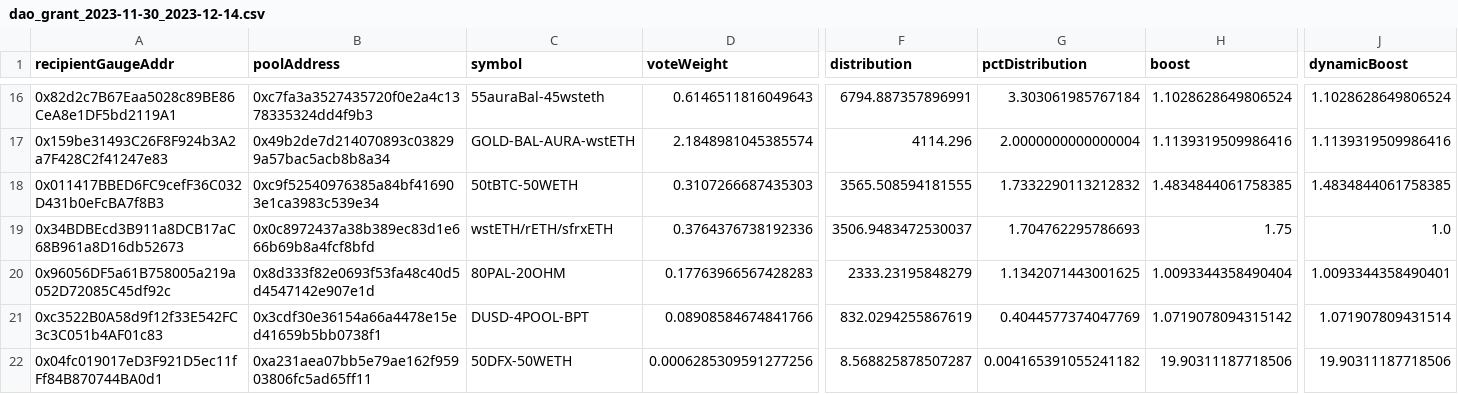
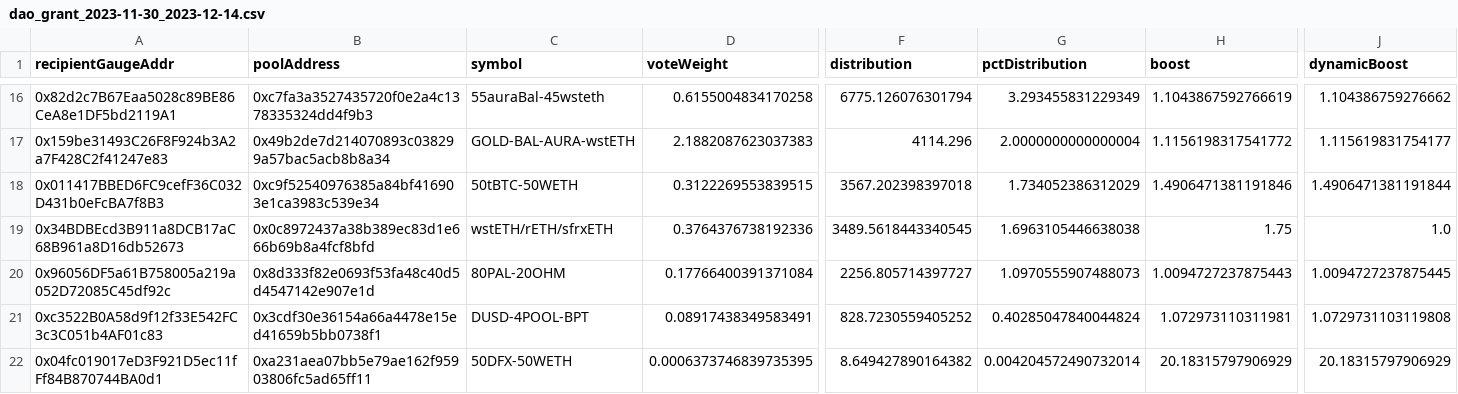
Before and after one commit to BalancerMaxis/data_automation, a CSV file: notebooks/arb_dao_grant_distribution/output/dao_grant_2023-11-30_2023-12-14.csv, drawn as a sheet; only a part is shown, gaps mark what is left out; the diff covers the shown part only; the diff names each change by its address in the sheet, - before the commit and + after, or states it on an @@ line.

Commit message:
feat: wsteth-4pool boost to 1.5x

```diff
--- a/notebooks/arb_dao_grant_distribution/output/dao_grant_2023-11-30_2023-12-14.csv
+++ b/notebooks/arb_dao_grant_distribution/output/dao_grant_2023-11-30_2023-12-14.csv
-D16 (voteWeight): 0.6146511816049643
+D16 (voteWeight): 0.6155004834170258
-F16 (distribution): 6794.887357896991
+F16 (distribution): 6775.126076301794
-G16 (pctDistribution): 3.303061985767184
+G16 (pctDistribution): 3.293455831229349
-H16 (boost): 1.1028628649806524
+H16 (boost): 1.1043867592766619
-J16 (dynamicBoost): 1.1028628649806524
+J16 (dynamicBoost): 1.104386759276662
-D17 (voteWeight): 2.1848981045385574
+D17 (voteWeight): 2.1882087623037383
-H17 (boost): 1.1139319509986416
+H17 (boost): 1.1156198317541772
-J17 (dynamicBoost): 1.1139319509986416
+J17 (dynamicBoost): 1.115619831754177
-D18 (voteWeight): 0.3107266687435303
+D18 (voteWeight): 0.3122269553839515
-F18 (distribution): 3565.508594181555
+F18 (distribution): 3567.202398397018
-G18 (pctDistribution): 1.7332290113212832
+G18 (pctDistribution): 1.734052386312029
-H18 (boost): 1.4834844061758385
+H18 (boost): 1.4906471381191846
-J18 (dynamicBoost): 1.4834844061758385
+J18 (dynamicBoost): 1.4906471381191844
-F19 (distribution): 3506.9483472530037
+F19 (distribution): 3489.5618443340545
-G19 (pctDistribution): 1.704762295786693
+G19 (pctDistribution): 1.6963105446638038
-D20 (voteWeight): 0.17763966567428283
+D20 (voteWeight): 0.17766400391371084
-F20 (distribution): 2333.23195848279
+F20 (distribution): 2256.805714397727
-G20 (pctDistribution): 1.1342071443001625
+G20 (pctDistribution): 1.0970555907488073
-H20 (boost): 1.0093344358490404
+H20 (boost): 1.0094727237875443
-J20 (dynamicBoost): 1.0093344358490401
+J20 (dynamicBoost): 1.0094727237875445
-D21 (voteWeight): 0.08908584674841766
+D21 (voteWeight): 0.08917438349583491
-F21 (distribution): 832.0294255867619
+F21 (distribution): 828.7230559405252
-G21 (pctDistribution): 0.4044577374047769
+G21 (pctDistribution): 0.40285047840044824
-H21 (boost): 1.0719078094315142
+H21 (boost): 1.072973110311981
-J21 (dynamicBoost): 1.071907809431514
+J21 (dynamicBoost): 1.0729731103119808
-D22 (voteWeight): 0.0006285309591277256
+D22 (voteWeight): 0.0006373746839735395
-F22 (distribution): 8.568825878507287
+F22 (distribution): 8.649427890164382
-G22 (pctDistribution): 0.004165391055241182
+G22 (pctDistribution): 0.004204572490732014
-H22 (boost): 19.90311187718506
+H22 (boost): 20.18315797906929
-J22 (dynamicBoost): 19.90311187718506
+J22 (dynamicBoost): 20.18315797906929
```
Also changed, not shown: 63 edited cells elsewhere in this file, 3 other files.
